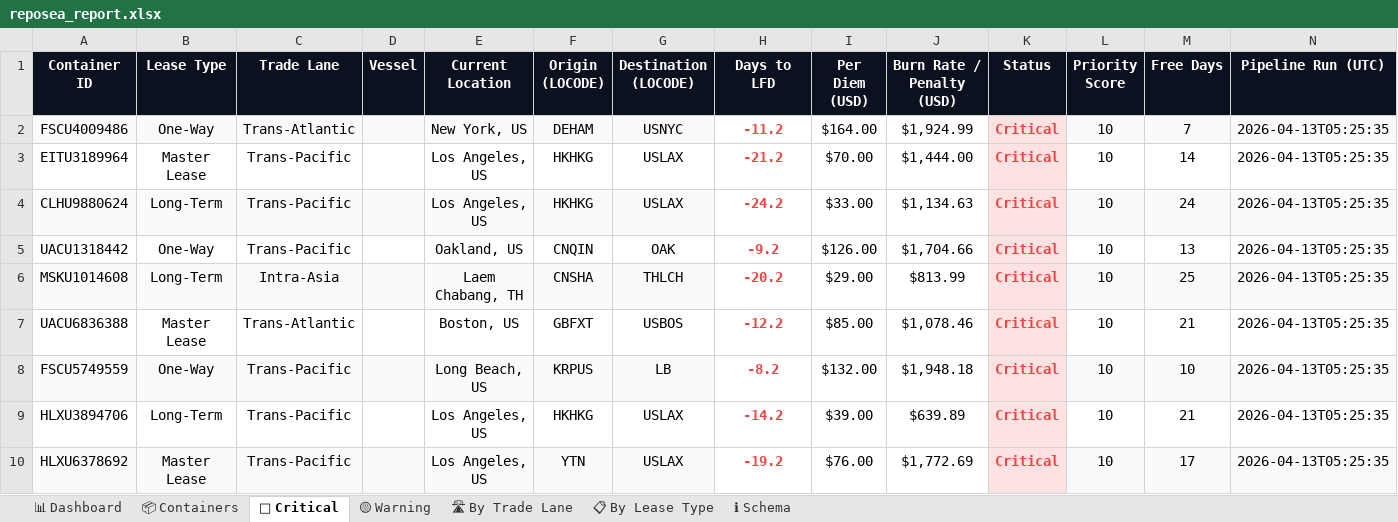
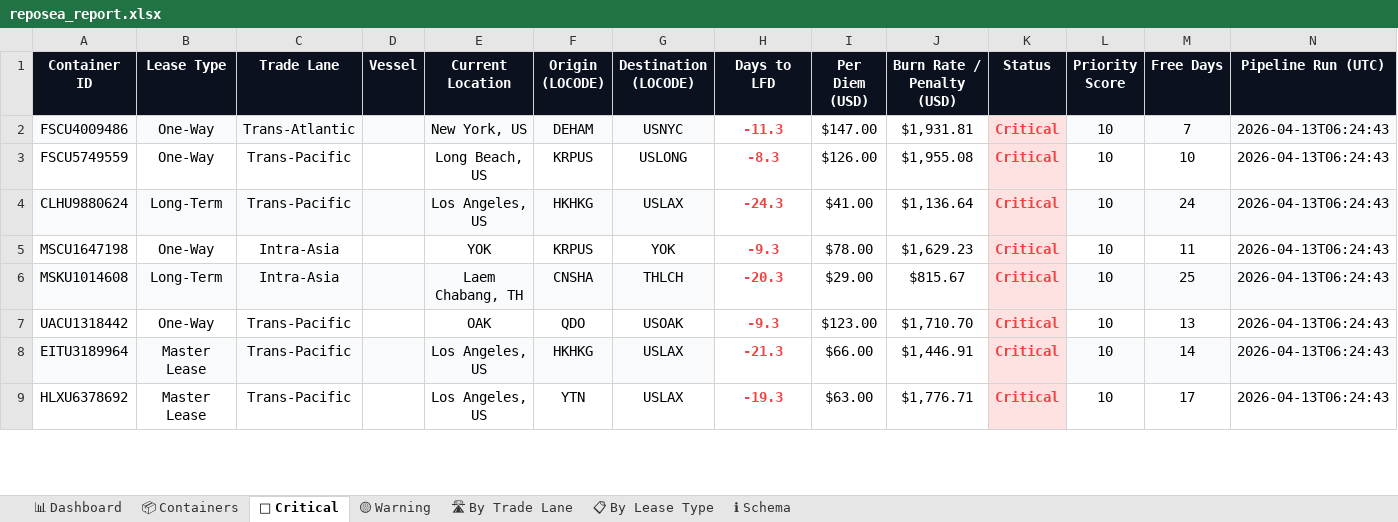
Before and after one commit to rahulmistry18/Reposea_container_optimizer, an Excel workbook: data/exports/reposea_report.xlsx, sheet 🔴 Critical, drawn as a sheet; only a part is shown; values as stored, in another font and other column widths than the file's, no borders; table styles not drawn; removed rows and columns are numbered as before the commit, all else as after; the diff covers the shown part only; the diff names each change by its address in the sheet, - before the commit and + after, or states it on an @@ line.

Commit message:
chore(data): pipeline run 2026-04-12T22:24:44Z [skip ci]

```diff
--- a/data/exports/reposea_report.xlsx (sheet 🔴 Critical)
+++ b/data/exports/reposea_report.xlsx (sheet 🔴 Critical)
-H2 (Days to LFD): -11.2
+H2 (Days to LFD): -11.3
-I2 (Per Diem (USD)): $164.00
+I2 (Per Diem (USD)): $147.00
-J2 (Burn Rate / Penalty (USD)): $1,924.99
+J2 (Burn Rate / Penalty (USD)): $1,931.81
-N2 (Pipeline Run (UTC)): 2026-04-13T05:25:35
+N2 (Pipeline Run (UTC)): 2026-04-13T06:24:43
-row 3: EITU3189964 | Master Lease | Trans-Pacific |  | Los Angeles, US | HKHKG | USLAX | -21.2 | $70.00 | $1,444.00 | Critical | 10 | 14 | 2026-04-13T05:25:35
+row 3: FSCU5749559 | One-Way | Trans-Pacific |  | Long Beach, US | KRPUS | USLONG | -8.3 | $126.00 | $1,955.08 | Critical | 10 | 10 | 2026-04-13T06:24:43
-H4 (Days to LFD): -24.2
+H4 (Days to LFD): -24.3
-I4 (Per Diem (USD)): $33.00
+I4 (Per Diem (USD)): $41.00
-J4 (Burn Rate / Penalty (USD)): $1,134.63
+J4 (Burn Rate / Penalty (USD)): $1,136.64
-N4 (Pipeline Run (UTC)): 2026-04-13T05:25:35
+N4 (Pipeline Run (UTC)): 2026-04-13T06:24:43
-row 5: UACU1318442 | One-Way | Trans-Pacific |  | Oakland, US | CNQIN | OAK | -9.2 | $126.00 | $1,704.66 | Critical | 10 | 13 | 2026-04-13T05:25:35
+row 5: MSCU1647198 | One-Way | Intra-Asia |  | YOK | KRPUS | YOK | -9.3 | $78.00 | $1,629.23 | Critical | 10 | 11 | 2026-04-13T06:24:43
-H6 (Days to LFD): -20.2
+H6 (Days to LFD): -20.3
-J6 (Burn Rate / Penalty (USD)): $813.99
+J6 (Burn Rate / Penalty (USD)): $815.67
-N6 (Pipeline Run (UTC)): 2026-04-13T05:25:35
+N6 (Pipeline Run (UTC)): 2026-04-13T06:24:43
-row 7: UACU6836388 | Master Lease | Trans-Atlantic |  | Boston, US | GBFXT | USBOS | -12.2 | $85.00 | $1,078.46 | Critical | 10 | 21 | 2026-04-13T05:25:35
-row 8: FSCU5749559 | One-Way | Trans-Pacific |  | Long Beach, US | KRPUS | LB | -8.2 | $132.00 | $1,948.18 | Critical | 10 | 10 | 2026-04-13T05:25:35
+row 7: UACU1318442 | One-Way | Trans-Pacific |  | OAK | QDO | USOAK | -9.3 | $123.00 | $1,710.70 | Critical | 10 | 13 | 2026-04-13T06:24:43
-A8 (Container ID): HLXU3894706
+A8 (Container ID): EITU3189964
-A8:G8 fill: none
+A8:G8 fill: #F8FAFC
-B8 (Lease Type): Long-Term
+B8 (Lease Type): Master Lease
-H8 (Days to LFD): -14.2
+H8 (Days to LFD): -21.3
-I8 (Per Diem (USD)): $39.00
+I8 (Per Diem (USD)): $66.00
-J8 (Burn Rate / Penalty (USD)): $639.89
+J8 (Burn Rate / Penalty (USD)): $1,446.91
-L8:N8 fill: none
+L8:N8 fill: #F8FAFC
-M8 (Free Days): 21
+M8 (Free Days): 14
-N8:N9 (Pipeline Run (UTC)): 2026-04-13T05:25:35
+N8:N9 (Pipeline Run (UTC)): 2026-04-13T06:24:43
-A9:G9 fill: #F8FAFC
+A9:G9 fill: none
-H9 (Days to LFD): -19.2
+H9 (Days to LFD): -19.3
-I9 (Per Diem (USD)): $76.00
+I9 (Per Diem (USD)): $63.00
-J9 (Burn Rate / Penalty (USD)): $1,772.69
+J9 (Burn Rate / Penalty (USD)): $1,776.71
-L9:N9 fill: #F8FAFC
+L9:N9 fill: none
```
Also changed, not shown: 6 added rows, 4 removed rows, 17 edited cells and cell formats elsewhere in this sheet, sheet 📦 Containers, sheet 🛣 By Trade Lane, sheet 📊 Dashboard, sheet 📋 By Lease Type, sheet 🟡 Warning, 7 other files.
